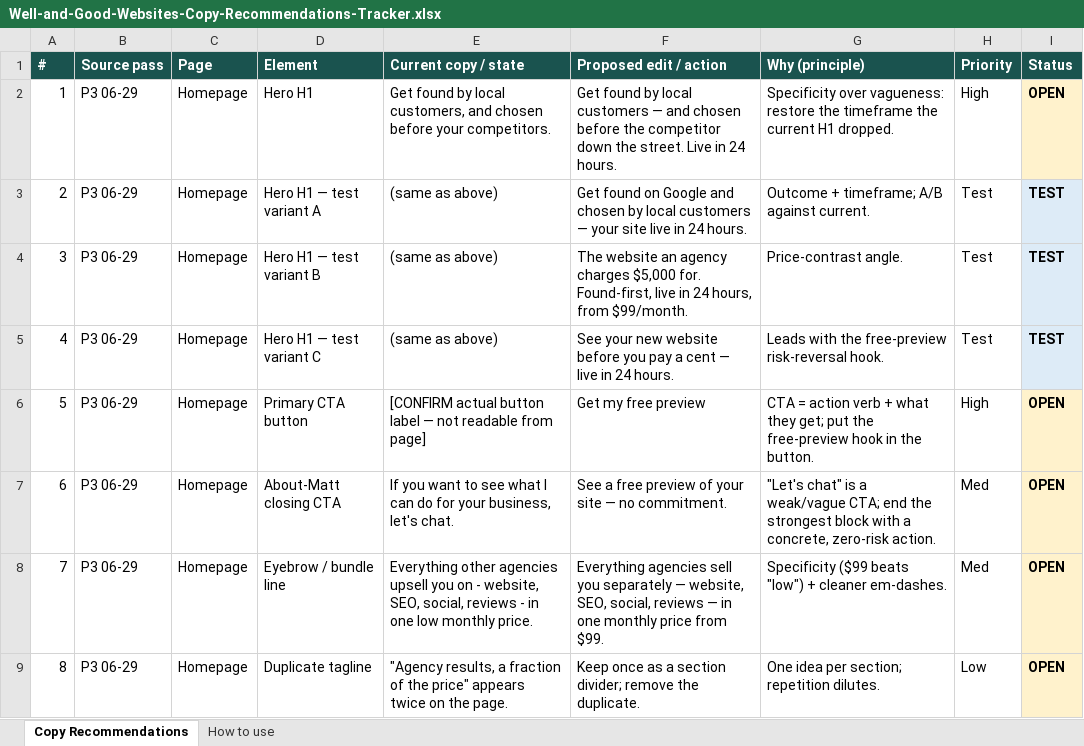
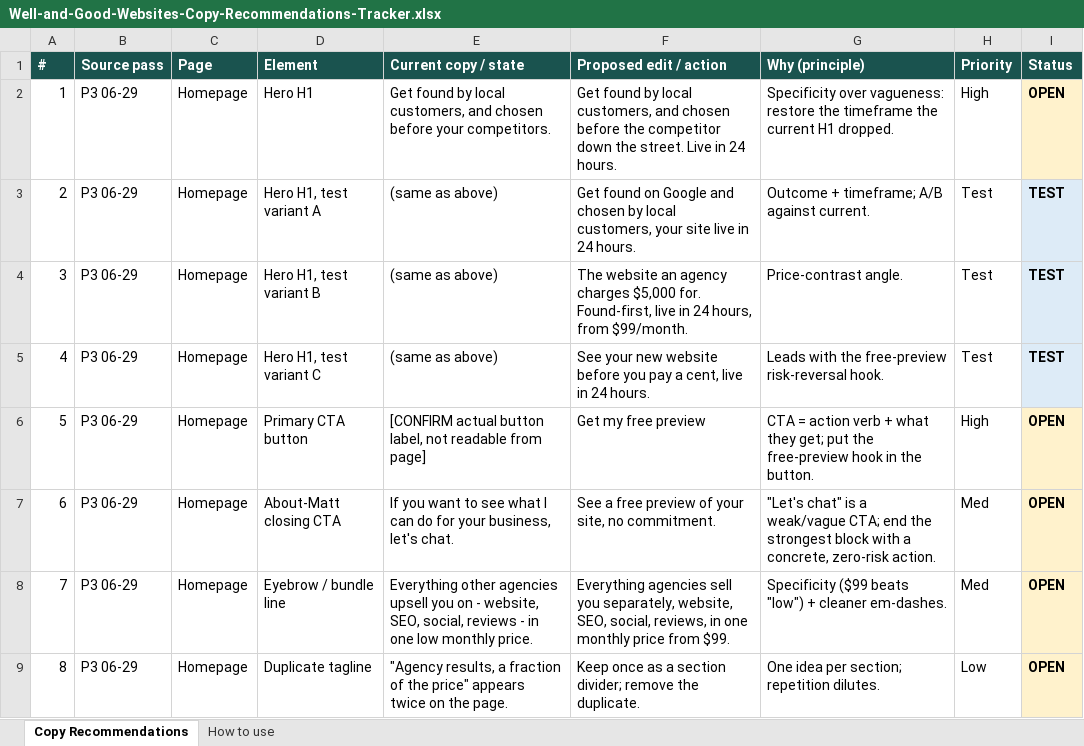
Before and after one commit to immeasurablematt/well-and-good-websites, an Excel workbook: Well-and-Good-Websites-Copy-Recommendations-Tracker.xlsx, sheet Copy Recommendations, drawn as a sheet; only a part is shown; values as stored, in another font and other column widths than the file's, no borders; the diff covers the shown part only; the diff names each change by its address in the sheet, - before the commit and + after, or states it on an @@ line.

```diff
--- a/Well-and-Good-Websites-Copy-Recommendations-Tracker.xlsx (sheet Copy Recommendations)
+++ b/Well-and-Good-Websites-Copy-Recommendations-Tracker.xlsx (sheet Copy Recommendations)
-F2 (Proposed edit / action): …by local customers — and chosen…
+F2 (Proposed edit / action): …by local customers, and chosen…
-D3 (Element): Hero H1 — test variant A
+D3 (Element): Hero H1, test variant A
-F3 (Proposed edit / action): …by local customers — your site…
+F3 (Proposed edit / action): …by local customers, your site…
-D4 (Element): Hero H1 — test variant B
+D4 (Element): Hero H1, test variant B
-D5 (Element): Hero H1 — test variant C
+D5 (Element): Hero H1, test variant C
-F5 (Proposed edit / action): …pay a cent — live in…
+F5 (Proposed edit / action): …pay a cent, live in…
-E6 (Current copy / state): …actual button label — not readable…
+E6 (Current copy / state): …actual button label, not readable…
-F7 (Proposed edit / action): …of your site — no commitment.
+F7 (Proposed edit / action): …of your site, no commitment.
-F8 (Proposed edit / action): …sell you separately — website, SEO, social, reviews — in one…
+F8 (Proposed edit / action): …sell you separately, website, SEO, social, reviews, in one…
```
Also changed, not shown: 12 edited cells elsewhere in this sheet, sheet How to use, 12 other files.
